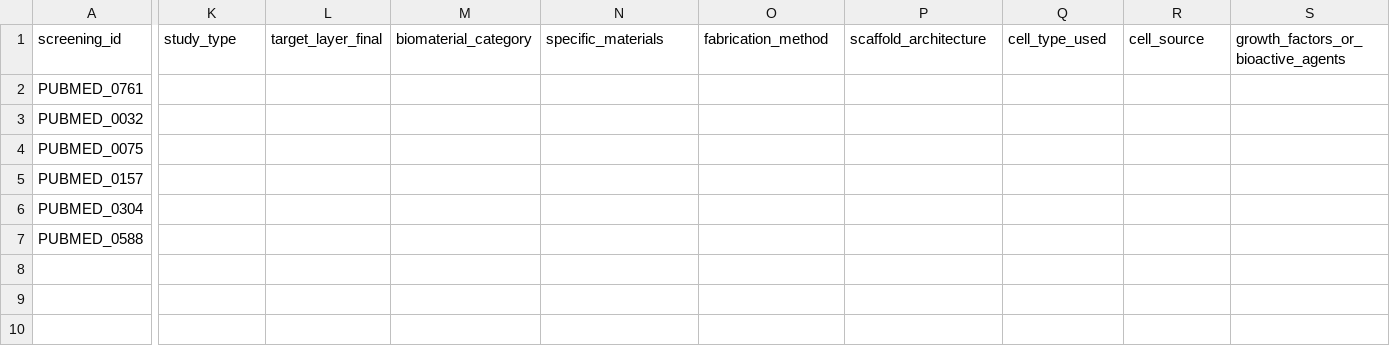
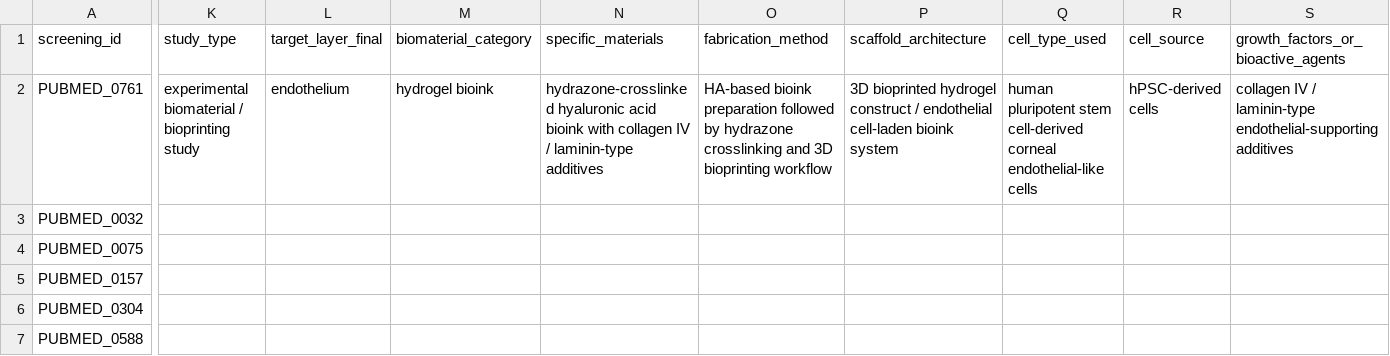
Before and after one commit to Sambbg/corneal-biomaterials-benchmark-review, a CSV file: extraction/pubmed_first10_pilot_extraction.csv, drawn as a sheet; only a part is shown, gaps mark what is left out; the diff covers the shown part only; the diff names each change by its address in the sheet, - before the commit and + after, or states it on an @@ line.

```diff
--- a/extraction/pubmed_first10_pilot_extraction.csv
+++ b/extraction/pubmed_first10_pilot_extraction.csv
-K2 (study_type): (empty)
+K2 (study_type): experimental biomaterial / bioprinting study
-L2 (target_layer_final): (empty)
+L2 (target_layer_final): endothelium
-M2 (biomaterial_category): (empty)
+M2 (biomaterial_category): hydrogel bioink
-N2 (specific_materials): (empty)
+N2 (specific_materials): hydrazone-crosslinked hyaluronic acid bioink with collagen IV / laminin-type additives
-O2 (fabrication_method): (empty)
+O2 (fabrication_method): HA-based bioink preparation followed by hydrazone crosslinking and 3D bioprinting workflow
-P2 (scaffold_architecture): (empty)
+P2 (scaffold_architecture): 3D bioprinted hydrogel construct / endothelial cell-laden bioink system
-Q2 (cell_type_used): (empty)
+Q2 (cell_type_used): human pluripotent stem cell-derived corneal endothelial-like cells
-R2 (cell_source): (empty)
+R2 (cell_source): hPSC-derived cells
-S2: (empty)
+S2: collagen IV / laminin-type endothelial-supporting additives
```
Also changed, not shown: 19 edited cells elsewhere in this file.
